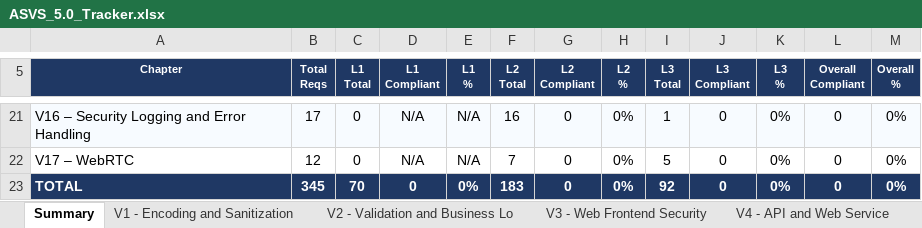
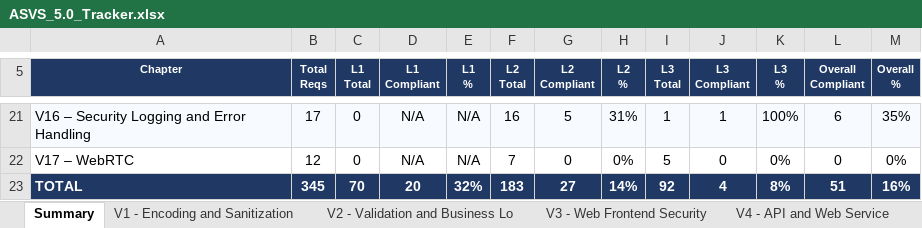
Before and after one commit to mei-desofs/desofs2026-wed_nap_2, an Excel workbook: Deliverables/ASVS_5.0_Tracker.xlsx, sheet Summary, drawn as a sheet; only a part is shown, gaps mark what is left out; values as stored, in another font and other column widths than the file's, no borders; charts and pictures and conditional formats not drawn; the diff covers the shown part only; the diff names each change by its address in the sheet, - before the commit and + after, or states it on an @@ line.

```diff
--- a/Deliverables/ASVS_5.0_Tracker.xlsx (sheet Summary)
+++ b/Deliverables/ASVS_5.0_Tracker.xlsx (sheet Summary)
-G21 (L2 Compliant): 0
+G21 (L2 Compliant): 5
-H21 (L2 %): 0%
+H21 (L2 %): 31%
-J21 (L3 Compliant): 0
+J21 (L3 Compliant): 1
-K21 (L3 %): 0%
+K21 (L3 %): 100%
-L21 (Overall Compliant): 0
+L21 (Overall Compliant): 6
-M21 (Overall %): 0%
+M21 (Overall %): 35%
-D23 (L1 Compliant): 0
+D23 (L1 Compliant): 20
-E23 (L1 %): 0%
+E23 (L1 %): 32%
-G23 (L2 Compliant): 0
+G23 (L2 Compliant): 27
-H23 (L2 %): 0%
+H23 (L2 %): 14%
-J23 (L3 Compliant): 0
+J23 (L3 Compliant): 4
-K23 (L3 %): 0%
+K23 (L3 %): 8%
-L23 (Overall Compliant): 0
+L23 (Overall Compliant): 51
-M23 (Overall %): 0%
+M23 (Overall %): 16%
```
Also changed, not shown: 60 edited cells elsewhere in this sheet, sheet V11 - Cryptography, sheet V16 - Security Logging and Erro, sheet V15 - Secure Coding and Archite, sheet V10 - OAuth and OIDC, sheet V6 - Authentication, sheet V9 - Self-contained Tokens, 6 more sheets, charts or pictures.
